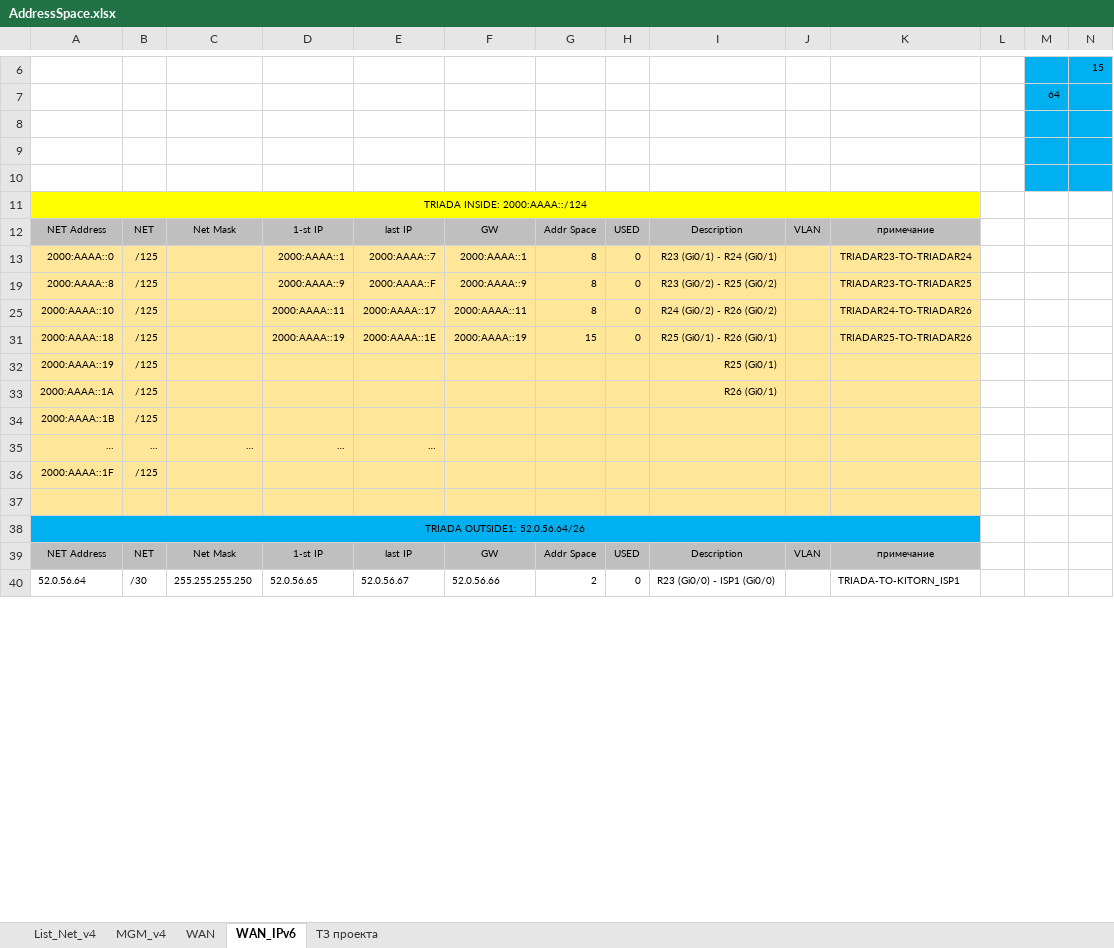
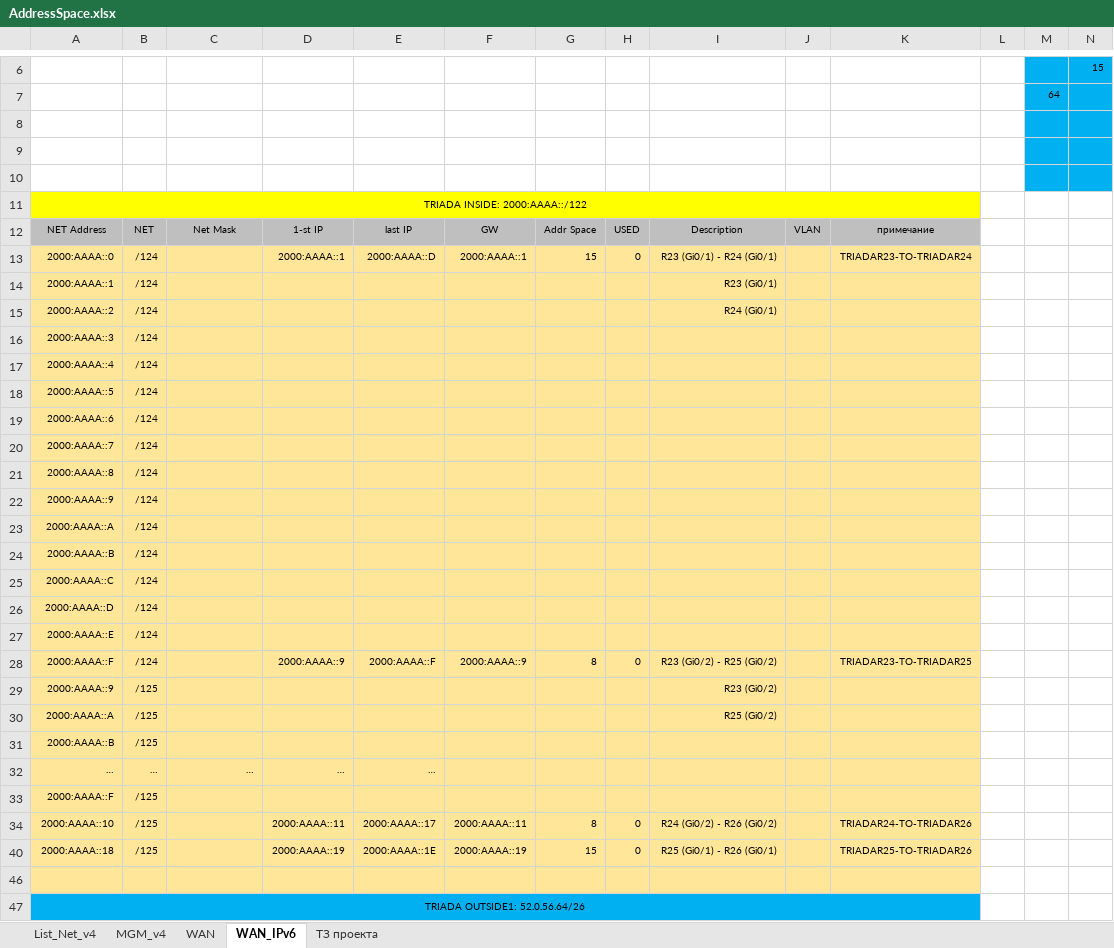
Before and after one commit to fazzzan/Myotus-networks, an Excel workbook: LECTURES/MODULE02/Lecture10/labs/AddressSpace.xlsx, sheet WAN_IPv6, drawn as a sheet; only a part is shown, gaps mark what is left out; values as stored, in another font and other column widths than the file's, no borders; conditional formats not drawn; removed rows and columns are numbered as before the commit, all else as after; rows hold the shown columns only; the diff covers the shown part only; the diff names each change by its address in the sheet, - before the commit and + after, or states it on an @@ line.

```diff
--- a/LECTURES/MODULE02/Lecture10/labs/AddressSpace.xlsx (sheet WAN_IPv6)
+++ b/LECTURES/MODULE02/Lecture10/labs/AddressSpace.xlsx (sheet WAN_IPv6)
-A11: TRIADA INSIDE: 2000:AAAA::/124
+A11: TRIADA INSIDE: 2000:AAAA::/122
-B13: /125
+B13: /124
-E13: 2000:AAAA::7
+E13: 2000:AAAA::D
-G13: 8
+G13: 15
+row 14: 2000:AAAA::1 | /124 |  |  |  |  |  |  | R23 (Gi0/1)
+row 15: 2000:AAAA::2 | /124 |  |  |  |  |  |  | R24 (Gi0/1)
+row 16: 2000:AAAA::3 | /124
+row 17: 2000:AAAA::4 | /124
+row 18: 2000:AAAA::5 | /124
+row 19: 2000:AAAA::6 | /124
+row 20: 2000:AAAA::7 | /124
+row 21: 2000:AAAA::8 | /124
+row 22: 2000:AAAA::9 | /124
+row 23: 2000:AAAA::A | /124
+row 24: 2000:AAAA::B | /124
+row 25: 2000:AAAA::C | /124
+row 26: 2000:AAAA::D | /124
+row 27: 2000:AAAA::E | /124
-A28: 2000:AAAA::8
+A28: 2000:AAAA::F
-B28: /125
+B28: /124
@@ row 29 unhidden: 2000:AAAA::9 | /125 |  |  |  |  |  |  | R23 (Gi0/2) @@
@@ row 30 unhidden: 2000:AAAA::A | /125 |  |  |  |  |  |  | R25 (Gi0/2) @@
@@ row 31 unhidden: 2000:AAAA::B | /125 @@
@@ row 35 moved to row 32: … @@
@@ row 33 unhidden: 2000:AAAA::F | /125 @@
@@ row 32 hidden: 2000:AAAA::19 | /125 |  |  |  |  |  |  | R25 (Gi0/1) @@
@@ row 33 hidden: 2000:AAAA::1A | /125 |  |  |  |  |  |  | R26 (Gi0/1) @@
@@ row 34 hidden: 2000:AAAA::1B | /125 @@
@@ row 36 hidden: 2000:AAAA::1F | /125 @@
-row 39: NET Address | NET | Net Mask | 1-st IP | last IP | GW | Addr Space | USED | Description | VLAN | примечание
@@ row 40 hidden: 52.0.56.64 | /30 | 255.255.255.250 | 52.0.56.65 | 52.0.56.67 | 52.0.56.66 | 2 | 0 | R23 (Gi0/0) - ISP1 (Gi0/0) |  | TRIADA-TO-KITORN_ISP1 @@
```
Also changed, not shown: 3 removed rows and 7 hidden or unhidden rows elsewhere in this sheet, sheet WAN, formulas that keep their value, 18 other files.
